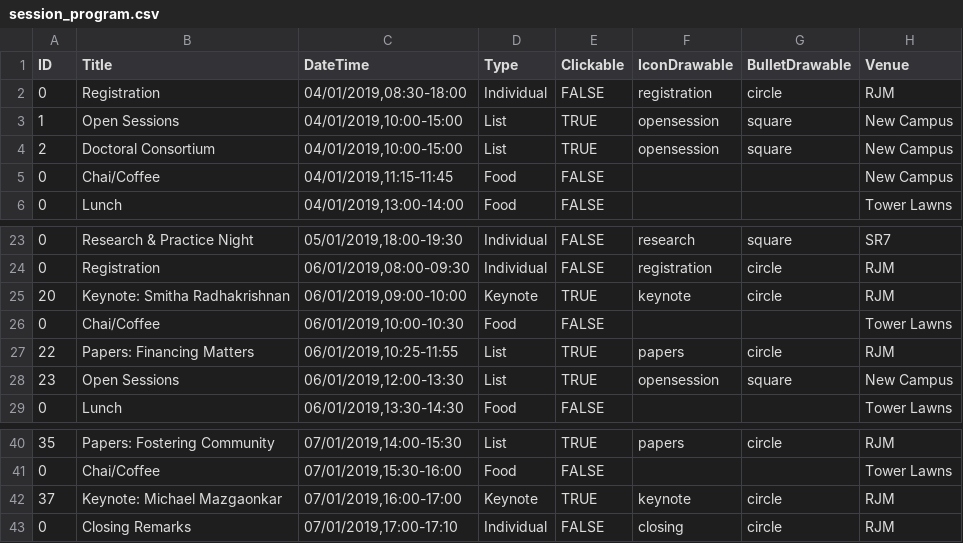
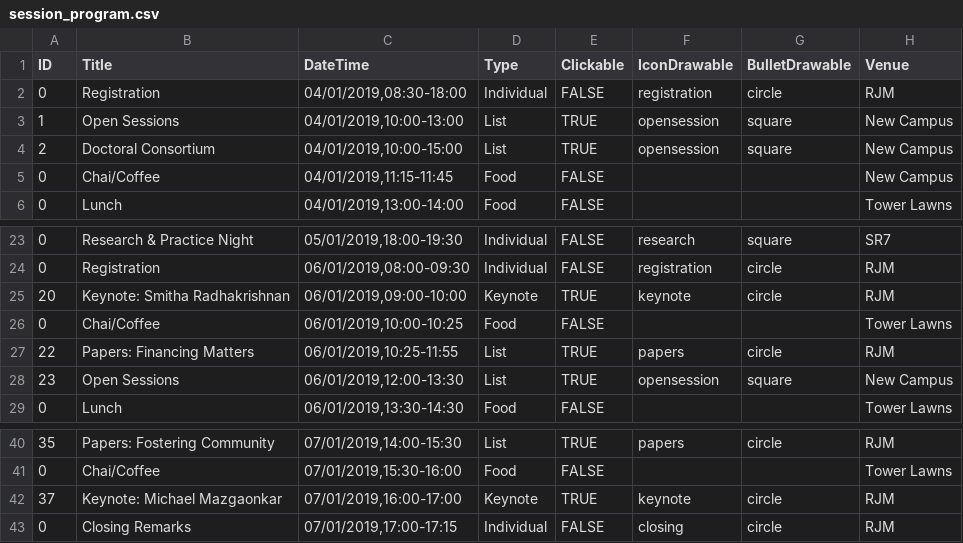
Before and after one commit to saatvikj/ConferenceApp, a CSV file: MobileApp/app/src/main/assets/session_program.csv, drawn as a sheet; only a part is shown, gaps mark what is left out.

```diff
--- a/MobileApp/app/src/main/assets/session_program.csv
+++ b/MobileApp/app/src/main/assets/session_program.csv
@@ -2,3 +2,3 @@ ID,Title,DateTime,Type,Clickable,IconDrawable,BulletDrawable,Venue
 0,Registration,"04/01/2019,08:30-18:00",Individual,FALSE,registration,circle,RJM
-1,Open Sessions,"04/01/2019,10:00-15:00",List,TRUE,opensession,square,New Campus
+1,Open Sessions,"04/01/2019,10:00-13:00",List,TRUE,opensession,square,New Campus
 2,Doctoral Consortium,"04/01/2019,10:00-15:00",List,TRUE,opensession,square,New Campus
@@ -25,3 +25,3 @@ ID,Title,DateTime,Type,Clickable,IconDrawable,BulletDrawable,Venue
 20,Keynote: Smitha Radhakrishnan,"06/01/2019,09:00-10:00",Keynote,TRUE,keynote,circle,RJM
-0,Chai/Coffee,"06/01/2019,10:00-10:30",Food,FALSE,,,Tower Lawns
+0,Chai/Coffee,"06/01/2019,10:00-10:25",Food,FALSE,,,Tower Lawns
 22,Papers: Financing Matters,"06/01/2019,10:25-11:55",List,TRUE,papers,circle,RJM
@@ -42,2 +42,2 @@ ID,Title,DateTime,Type,Clickable,IconDrawable,BulletDrawable,Venue
 37,Keynote: Michael Mazgaonkar,"07/01/2019,16:00-17:00",Keynote,TRUE,keynote,circle,RJM
-0,Closing Remarks,"07/01/2019,17:00-17:10",Individual,FALSE,closing,circle,RJM
+0,Closing Remarks,"07/01/2019,17:00-17:15",Individual,FALSE,closing,circle,RJM
```
Also changed, not shown: MobileApp/app/src/main/assets/2.csv, 12 other files.
